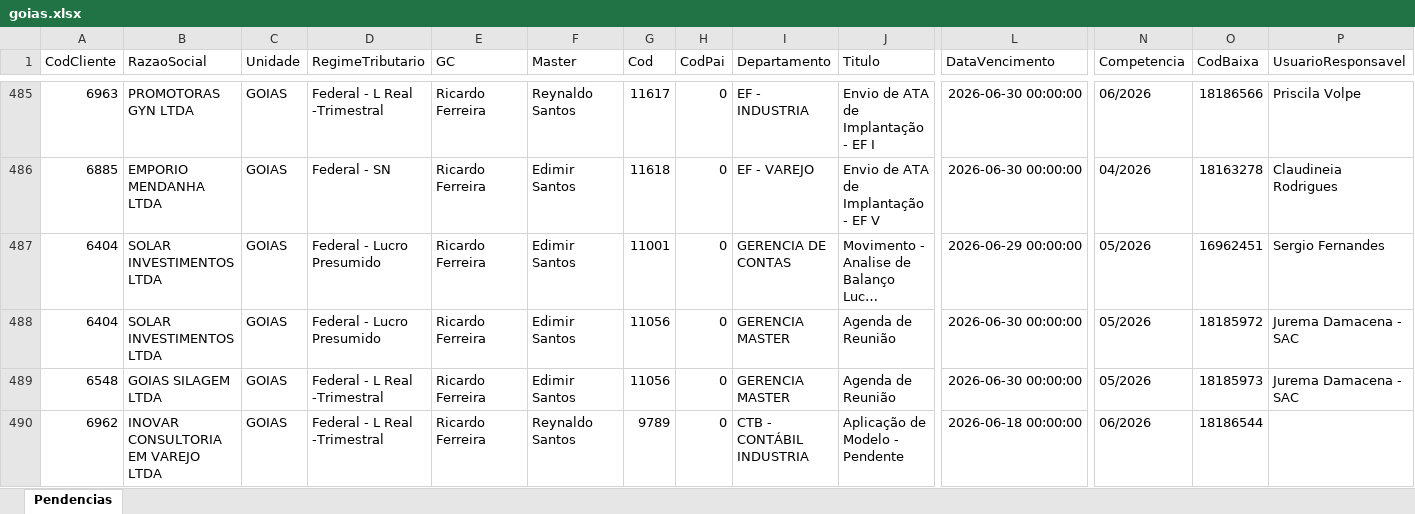
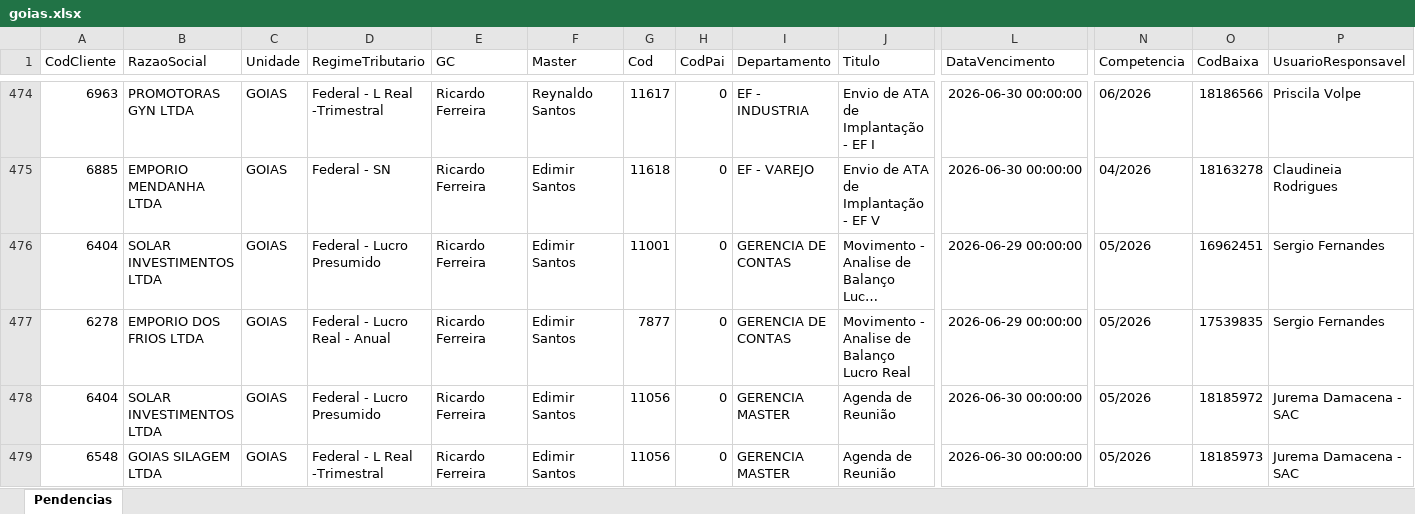
Before and after one commit to Controladoria-MG/Portal-das-tarefas, an Excel workbook: dados/base/goias.xlsx, sheet Pendencias, drawn as a sheet; only a part is shown, gaps mark what is left out; the shorter side is filled out with more unchanged rows; long unchanged cells end in …; values as stored, in another font and other column widths than the file's, no borders; rows hold the shown columns only; the diff covers the shown part only; the diff names each change by its address in the sheet, - before the commit and + after, or states it on an @@ line.

```diff
--- a/dados/base/goias.xlsx (sheet Pendencias)
+++ b/dados/base/goias.xlsx (sheet Pendencias)
+row 477: 6278 | EMPORIO DOS FRIOS LTDA | GOIAS | Federal - Lucro Real - Anual | Ricardo Ferreira | Edimir Santos | 7877 | 0 | GERENCIA DE CONTAS | Movimento - Analise de Balanço Lucro Real | 2026-06-29 00:00:00 | 05/2026 | 17539835 | Sergio Fernandes
```
Also changed, not shown: 1 added row and 12 removed rows elsewhere in this sheet, dados/base/santos.xlsx, 1 other file.
